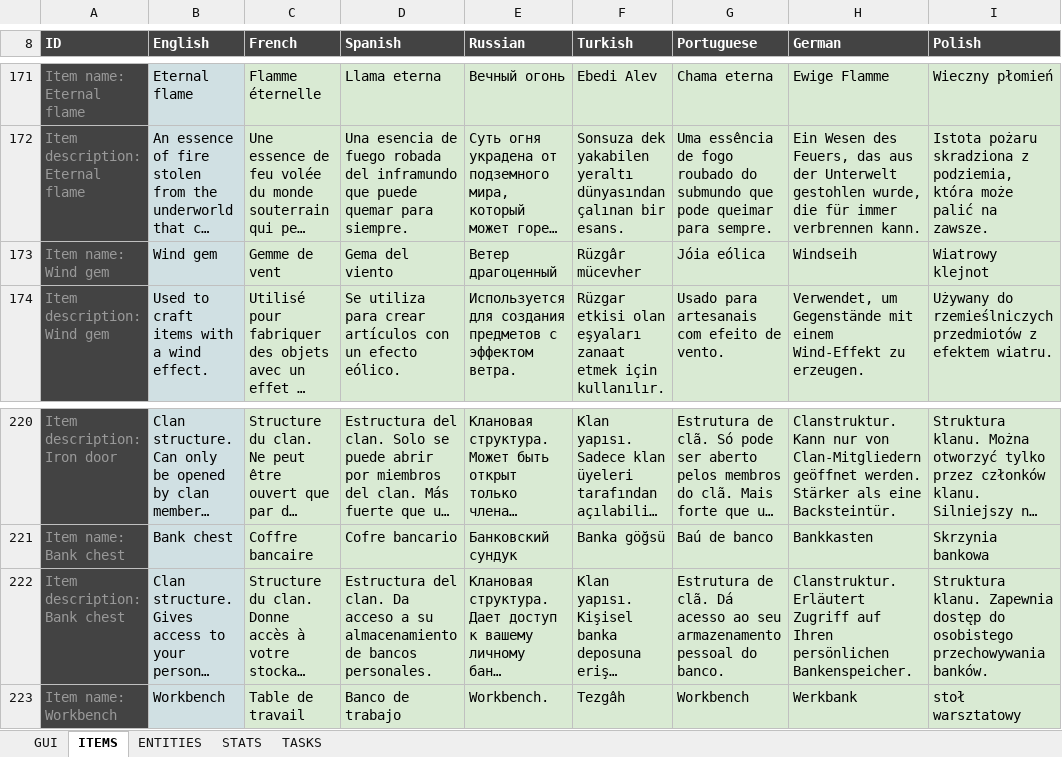
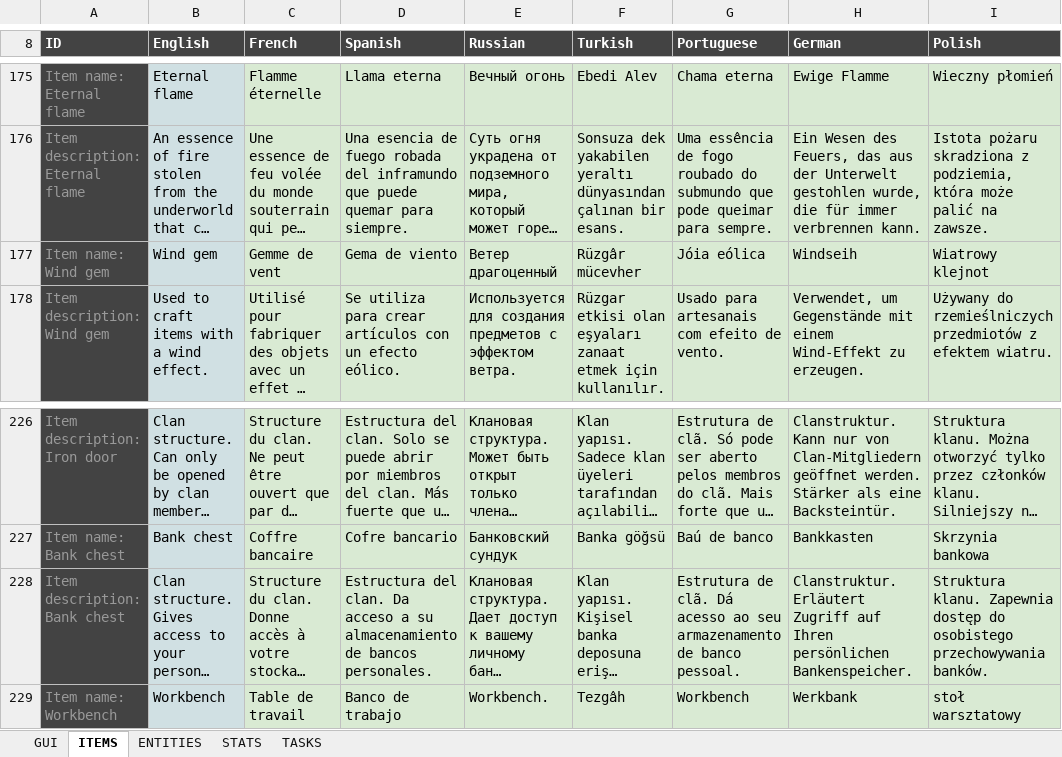
Before and after one commit to Arcanorum/rogueworld, an Excel workbook: server/Dungeonz.io translations.xlsx, sheet ITEMS, drawn as a sheet; only a part is shown, gaps mark what is left out; long unchanged cells end in …; values as stored, in another font and other column widths than the file's, no borders; charts and pictures not drawn; addresses are those after the commit; the diff covers the shown part only; the diff names each change by its address in the sheet, - before the commit and + after, or states it on an @@ line.

```diff
--- a/server/Dungeonz.io translations.xlsx (sheet ITEMS)
+++ b/server/Dungeonz.io translations.xlsx (sheet ITEMS)
-D177 (Spanish): Gema del viento
+D177 (Spanish): Gema de viento
-G228 (Portuguese): …seu armazenamento pessoal do banco.
+G228 (Portuguese): …seu armazenamento de banco pessoal.
```
Also changed, not shown: 6 added rows and 9 edited cells elsewhere in this sheet, sheet GUI, sheet TASKS, sheet STATS, formulas that keep their value, 7 other files.
